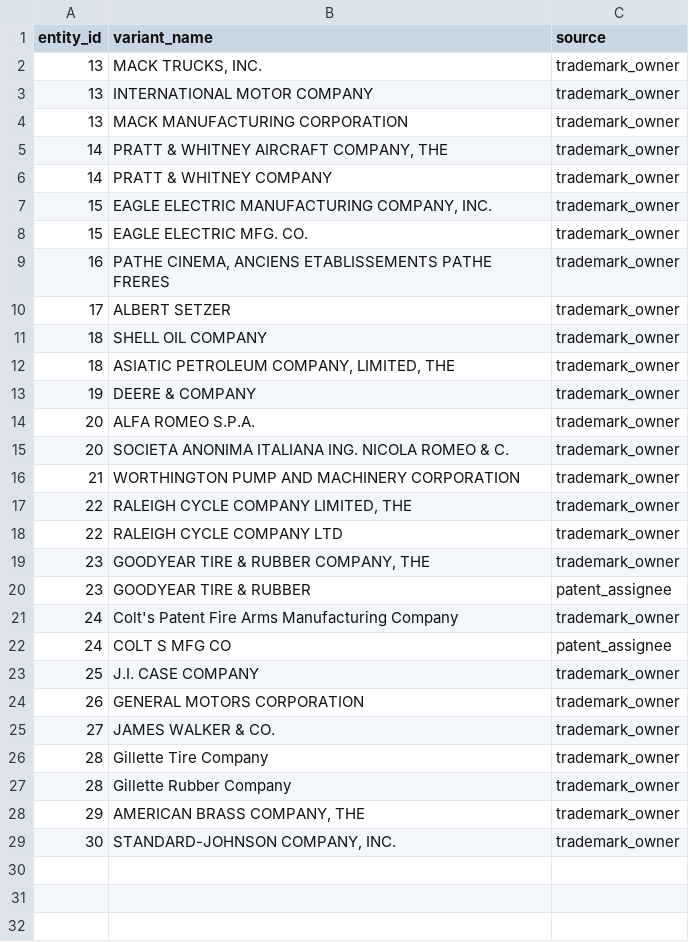
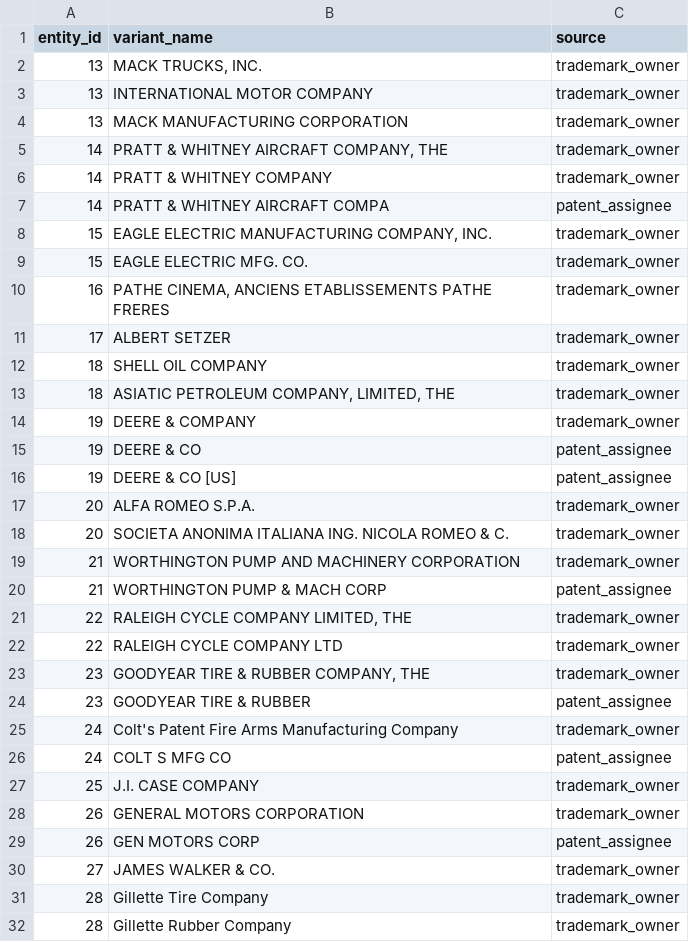
Before and after one commit to CosmoGSpacely/markery, a CSV file: projects/animal-marks-1930/variants.csv, drawn as a sheet; only a part is shown; the shorter side is filled out with more unchanged rows; the diff names each change by its address in the sheet, - before the commit and + after, or states it on an @@ line.

Commit message:
Phase 16.1 P3 PASSED: 66 patents across 6 entities via targeted CPC sweeps
Swept: B60C (tires), F41A/F41C (firearms), A01B (agriculture), F04B (pumps),
B64D (aviation), F02B (engines), F16J (gaskets) — 3,799 + 101 + 202 patents added

Entities with coverage: Deere (47), Goodyear (6), GM (6), Worthington (3),
Colt (3), Pratt & Whitney (1). 12/18 entities need targeted patent pulls.

Excluded false positives: CASE RES LAB (photo-electric, not JI Case),
SHAW WALKER CO (filing cabinets, not James Walker gaskets),
GILLETTE SAFETY RAZOR (not Gillette Tire)

```diff
--- a/projects/animal-marks-1930/variants.csv
+++ b/projects/animal-marks-1930/variants.csv
+row 7: 14 | PRATT & WHITNEY AIRCRAFT COMPA | patent_assignee
+row 15: 19 | DEERE & CO | patent_assignee
+row 16: 19 | DEERE & CO [US] | patent_assignee
+row 20: 21 | WORTHINGTON PUMP & MACH CORP | patent_assignee
+row 29: 26 | GEN MOTORS CORP | patent_assignee
```
Also changed, not shown: 3 other files.
